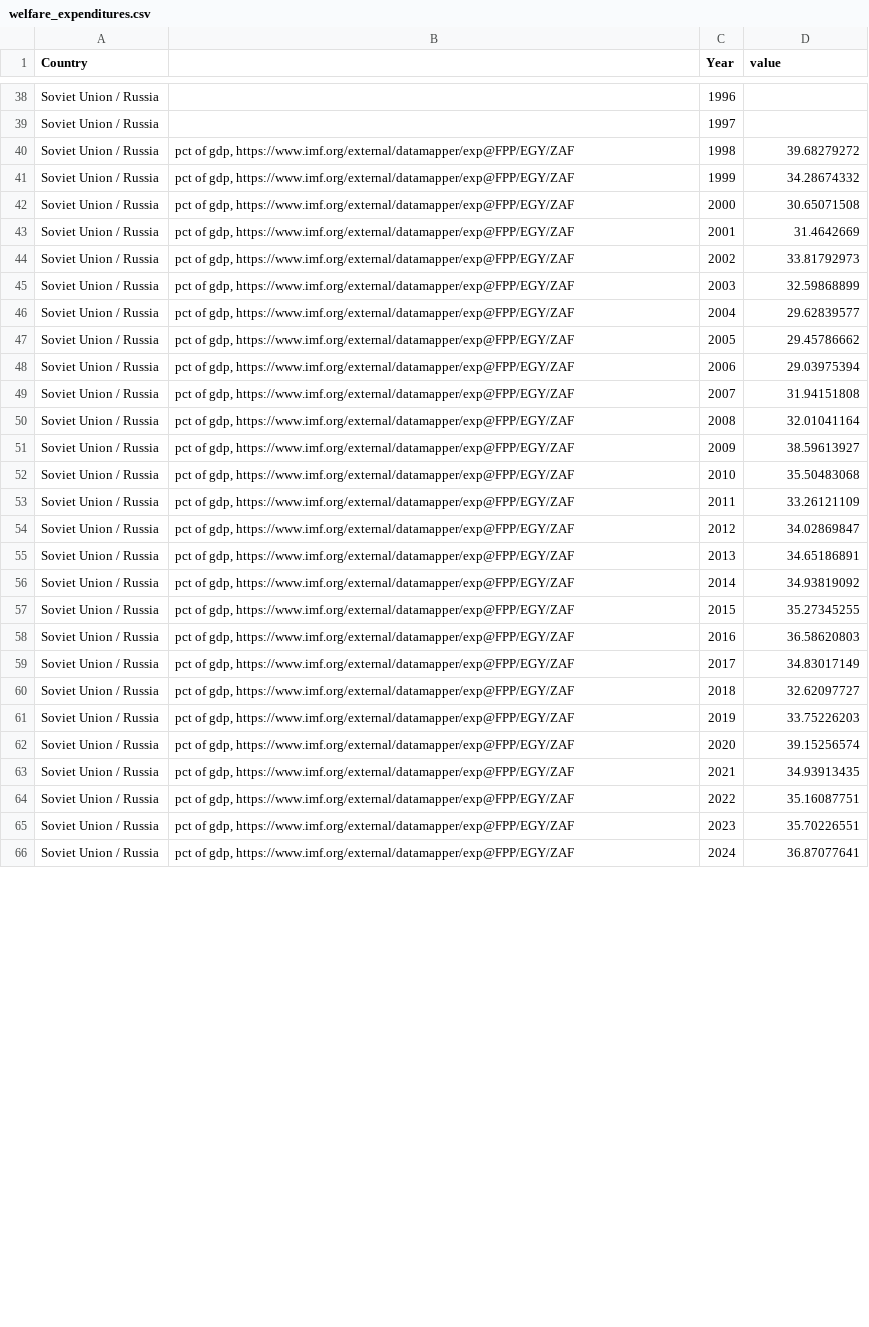
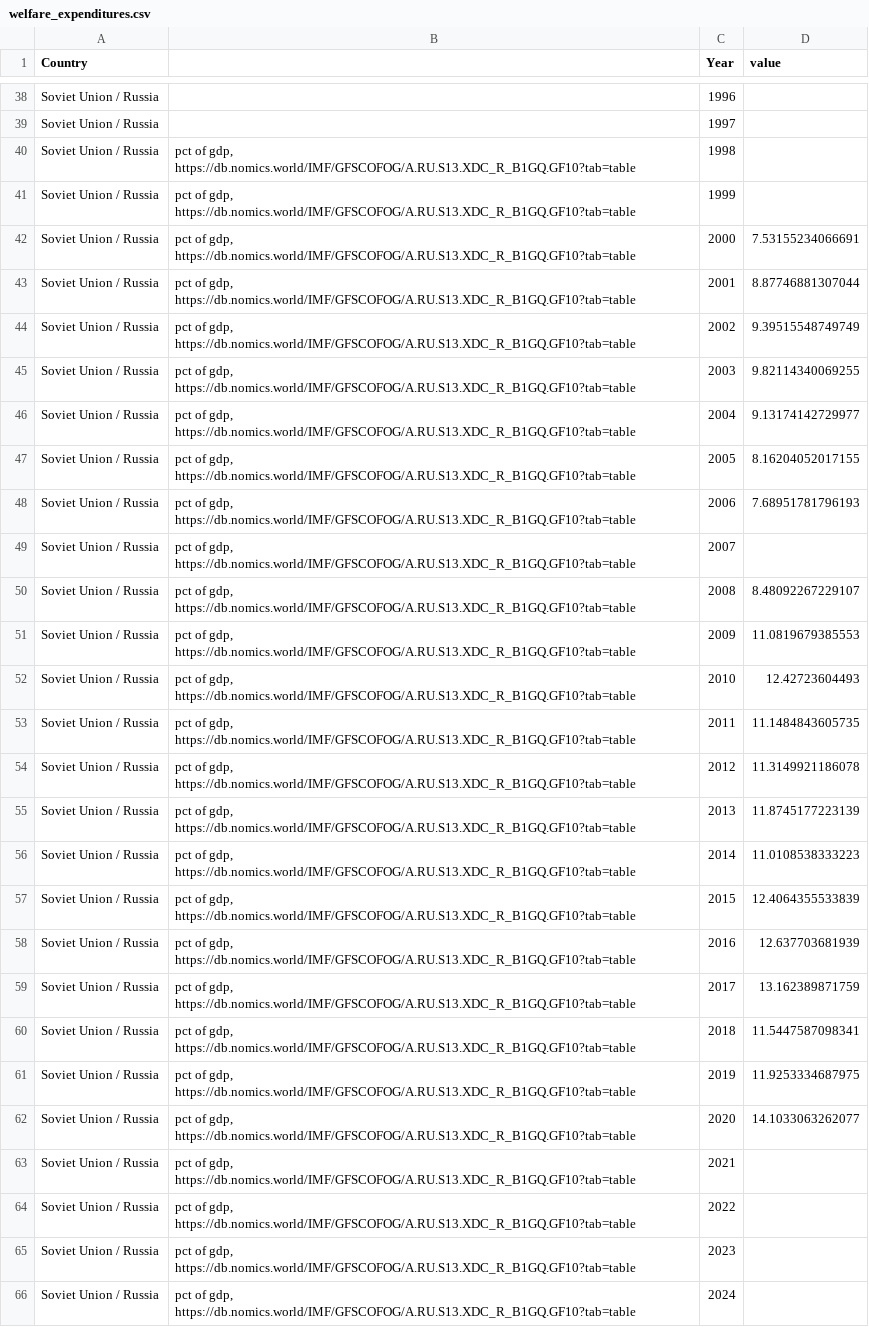
Before and after one commit to codeToad101/stateResponse, a CSV file: data/raw/welfare_expenditures.csv, drawn as a sheet; only a part is shown, gaps mark what is left out; the diff covers the shown part only; the diff names each change by its address in the sheet, - before the commit and + after, or states it on an @@ line.

```diff
--- a/data/raw/welfare_expenditures.csv
+++ b/data/raw/welfare_expenditures.csv
-B40:B66: …of gdp, https://www.imf.org/external/datamapper/exp@FPP/EGY/ZAF
+B40:B66: …of gdp, https://db.nomics.world/IMF/GFSCOFOG/A.RU.S13.XDC_R_B1GQ.GF10?tab=table
-D40 (value): 39.68279272
+D40 (value): (empty)
-D41 (value): 34.28674332
+D41 (value): (empty)
-D42 (value): 30.65071508
+D42 (value): 7.53155234066691
-D43 (value): 31.4642669
+D43 (value): 8.87746881307044
-D44 (value): 33.81792973
+D44 (value): 9.39515548749749
-D45 (value): 32.59868899
+D45 (value): 9.82114340069255
-D46 (value): 29.62839577
+D46 (value): 9.13174142729977
-D47 (value): 29.45786662
+D47 (value): 8.16204052017155
-D48 (value): 29.03975394
+D48 (value): 7.68951781796193
-D49 (value): 31.94151808
+D49 (value): (empty)
-D50 (value): 32.01041164
+D50 (value): 8.48092267229107
-D51 (value): 38.59613927
+D51 (value): 11.0819679385553
-D52 (value): 35.50483068
+D52 (value): 12.42723604493
-D53 (value): 33.26121109
+D53 (value): 11.1484843605735
-D54 (value): 34.02869847
+D54 (value): 11.3149921186078
-D55 (value): 34.65186891
+D55 (value): 11.8745177223139
-D56 (value): 34.93819092
+D56 (value): 11.0108538333223
-D57 (value): 35.27345255
+D57 (value): 12.4064355533839
-D58 (value): 36.58620803
+D58 (value): 12.637703681939
-D59 (value): 34.83017149
+D59 (value): 13.162389871759
-D60 (value): 32.62097727
+D60 (value): 11.5447587098341
-D61 (value): 33.75226203
+D61 (value): 11.9253334687975
-D62 (value): 39.15256574
+D62 (value): 14.1033063262077
-D63 (value): 34.93913435
+D63 (value): (empty)
-D64 (value): 35.16087751
+D64 (value): (empty)
-D65 (value): 35.70226551
+D65 (value): (empty)
-D66 (value): 36.87077641
+D66 (value): (empty)
```
Also changed, not shown: 67 edited cells elsewhere in this file, 21 other files.
